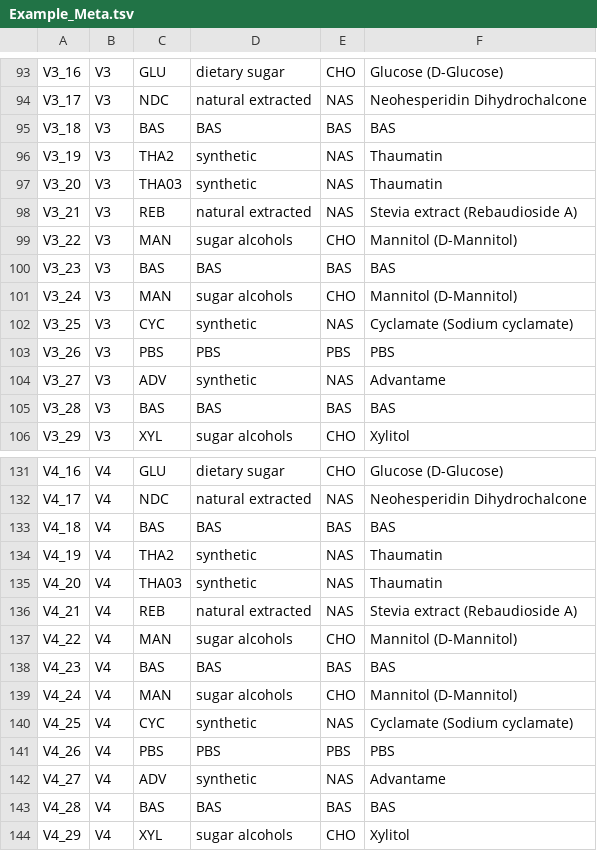
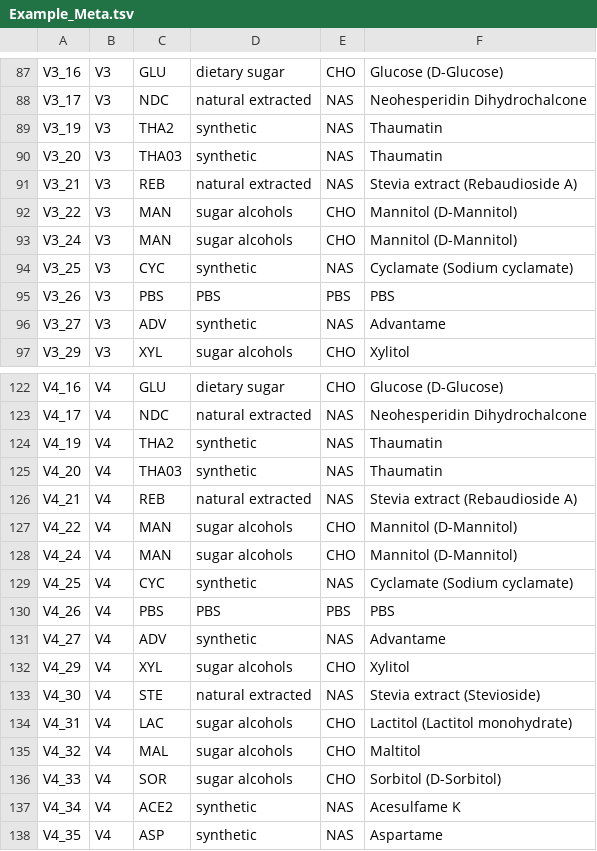
Before and after one commit to byemaxx/MetaX, a TSV file: metax/data/example_data/Example_Meta.tsv, drawn as a sheet; only a part is shown, gaps mark what is left out; the shorter side is filled out with more unchanged rows; the diff covers the shown part only; the diff names each change by its address in the sheet, - before the commit and + after, or states it on an @@ line.

```diff
--- a/metax/data/example_data/Example_Meta.tsv
+++ b/metax/data/example_data/Example_Meta.tsv
-row 95: V3_18 | V3 | BAS | BAS | BAS | BAS
-row 100: V3_23 | V3 | BAS | BAS | BAS | BAS
-row 105: V3_28 | V3 | BAS | BAS | BAS | BAS
-row 133: V4_18 | V4 | BAS | BAS | BAS | BAS
-row 138: V4_23 | V4 | BAS | BAS | BAS | BAS
-row 143: V4_28 | V4 | BAS | BAS | BAS | BAS
```
Also changed, not shown: 9 removed rows elsewhere in this file, 10 other files.
